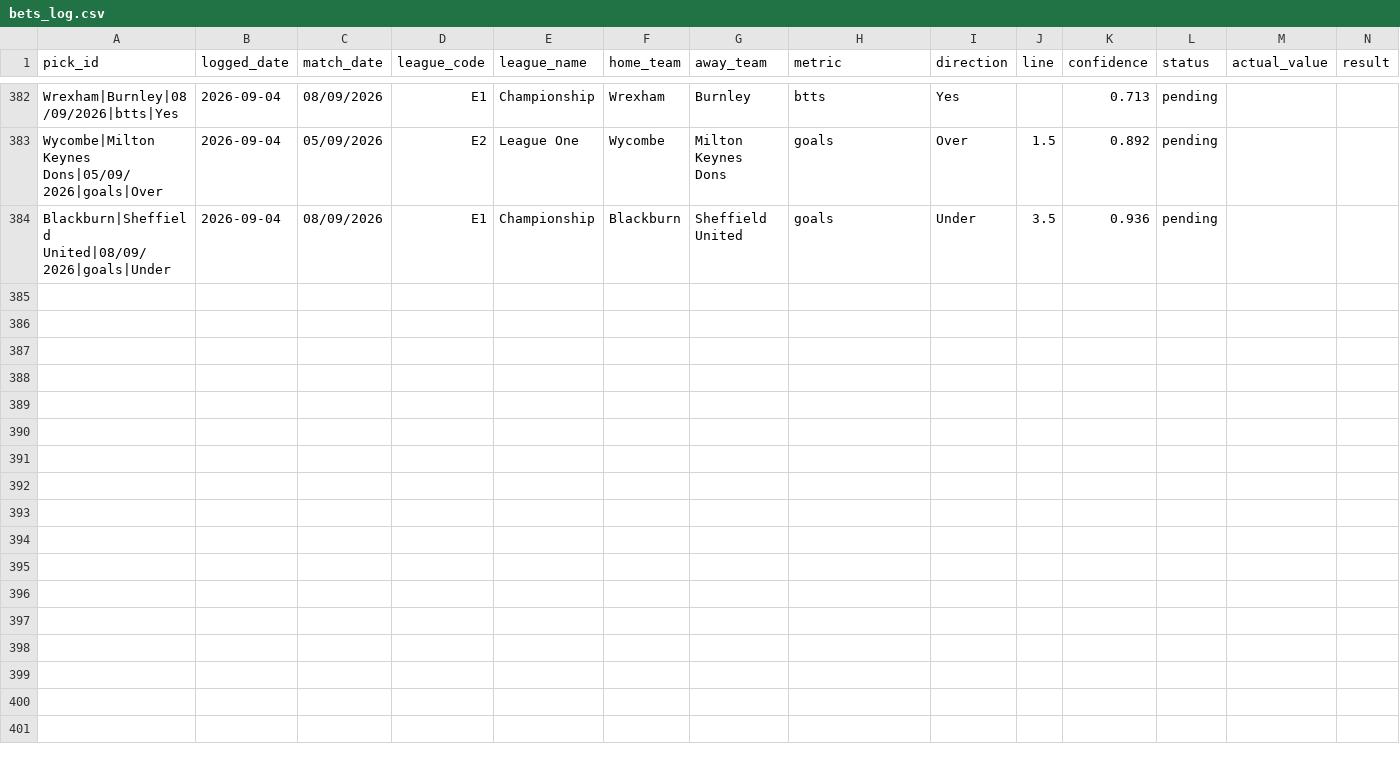
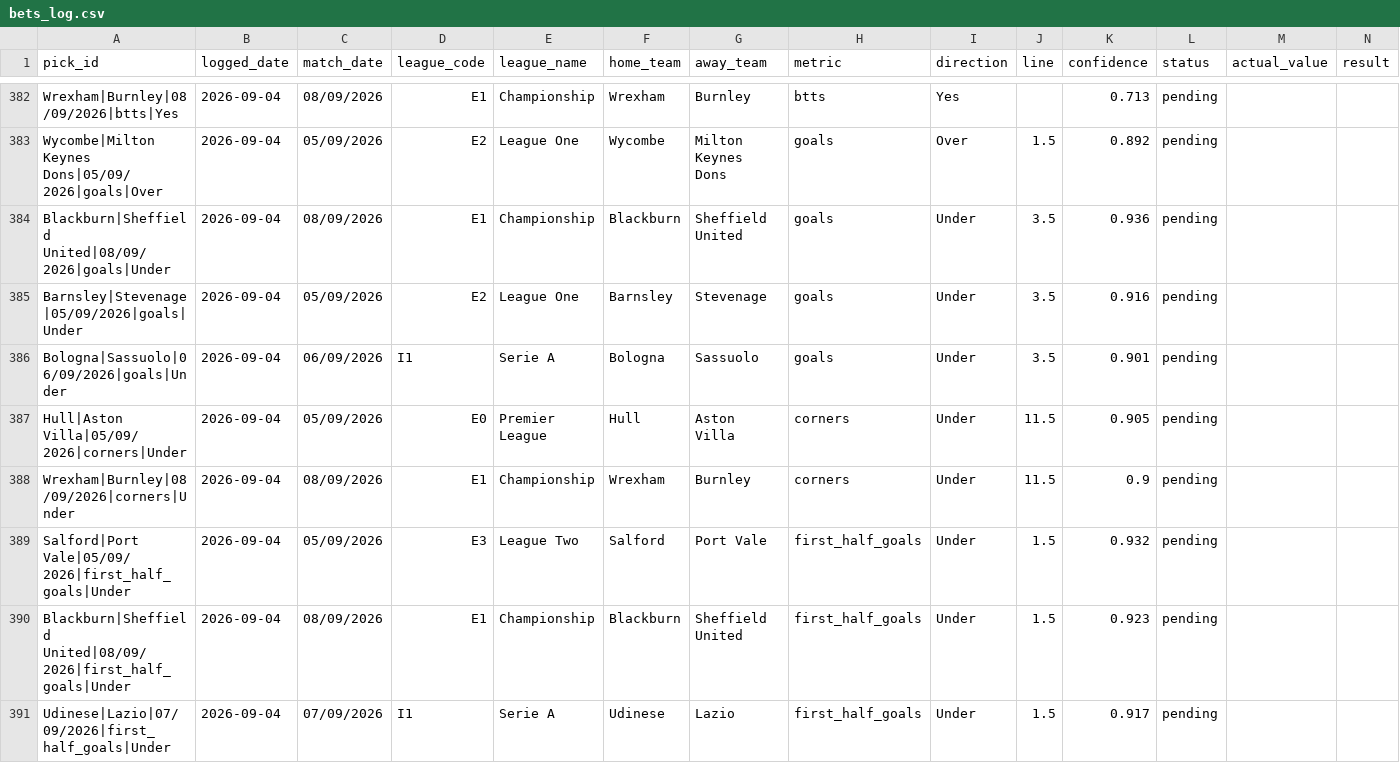
Before and after one commit to georgecharlesworth5-sudo/footystatpack, a CSV file: bets_log.csv, drawn as a sheet; only a part is shown, gaps mark what is left out; rows hold the shown columns only; the diff covers the shown part only; the diff names each change by its address in the sheet, - before the commit and + after, or states it on an @@ line.

```diff
--- a/bets_log.csv
+++ b/bets_log.csv
+row 385: Barnsley|Stevenage|05/09/2026|goals|Under | 2026-09-04 | 05/09/2026 | E2 | League One | Barnsley | Stevenage | goals | Under | 3.5 | 0.916 | pending
+row 386: Bologna|Sassuolo|06/09/2026|goals|Under | 2026-09-04 | 06/09/2026 | I1 | Serie A | Bologna | Sassuolo | goals | Under | 3.5 | 0.901 | pending
+row 387: Hull|Aston Villa|05/09/2026|corners|Under | 2026-09-04 | 05/09/2026 | E0 | Premier League | Hull | Aston Villa | corners | Under | 11.5 | 0.905 | pending
+row 388: Wrexham|Burnley|08/09/2026|corners|Under | 2026-09-04 | 08/09/2026 | E1 | Championship | Wrexham | Burnley | corners | Under | 11.5 | 0.9 | pending
+row 389: Salford|Port Vale|05/09/2026|first_half_goals|Under | 2026-09-04 | 05/09/2026 | E3 | League Two | Salford | Port Vale | first_half_goals | Under | 1.5 | 0.932 | pending
+row 390: Blackburn|Sheffield United|08/09/2026|first_half_goals|Under | 2026-09-04 | 08/09/2026 | E1 | Championship | Blackburn | Sheffield United | first_half_goals | Under | 1.5 | 0.923 | pending
+row 391: Udinese|Lazio|07/09/2026|first_half_goals|Under | 2026-09-04 | 07/09/2026 | I1 | Serie A | Udinese | Lazio | first_half_goals | Under | 1.5 | 0.917 | pending
```
Also changed, not shown: 7 added rows elsewhere in this file, 3 other files.
